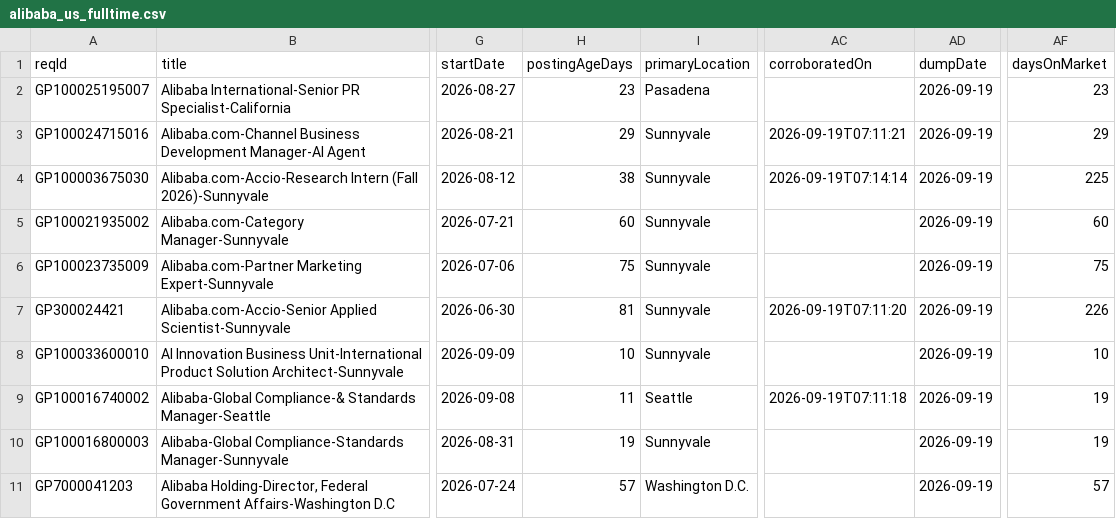
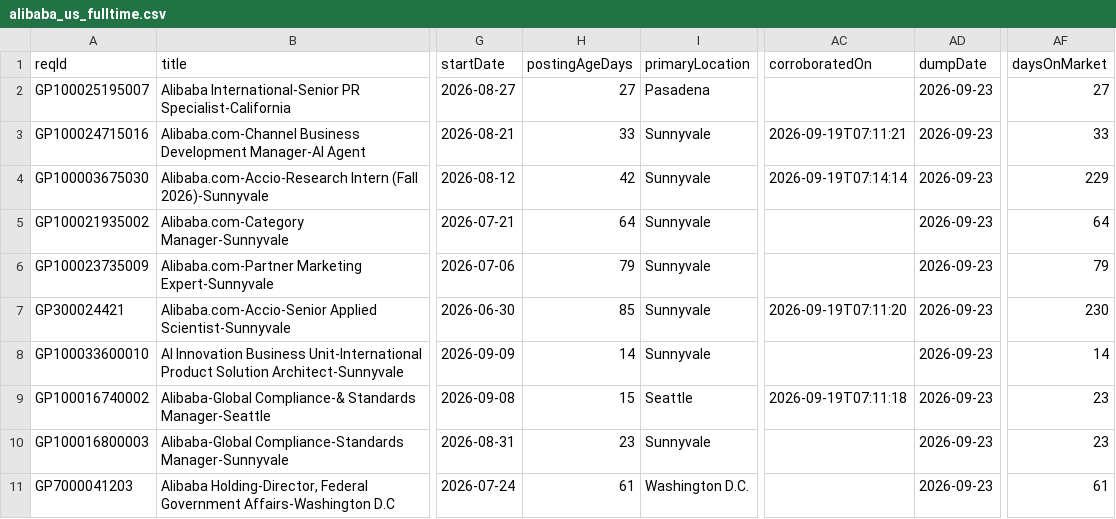
Before and after one commit to job-sourcing/pipeline, a CSV file: ingest/data/workday/alibaba_us_fulltime.csv, drawn as a sheet; only a part is shown, gaps mark what is left out; the diff names each change by its address in the sheet, - before the commit and + after, or states it on an @@ line.

```diff
--- a/ingest/data/workday/alibaba_us_fulltime.csv
+++ b/ingest/data/workday/alibaba_us_fulltime.csv
-H2 (postingAgeDays): 23
+H2 (postingAgeDays): 27
-AD2:AD11 (dumpDate): 2026-09-19
+AD2:AD11 (dumpDate): 2026-09-23
-AF2 (daysOnMarket): 23
+AF2 (daysOnMarket): 27
-H3 (postingAgeDays): 29
+H3 (postingAgeDays): 33
-AF3 (daysOnMarket): 29
+AF3 (daysOnMarket): 33
-H4 (postingAgeDays): 38
+H4 (postingAgeDays): 42
-AF4 (daysOnMarket): 225
+AF4 (daysOnMarket): 229
-H5 (postingAgeDays): 60
+H5 (postingAgeDays): 64
-AF5 (daysOnMarket): 60
+AF5 (daysOnMarket): 64
-H6 (postingAgeDays): 75
+H6 (postingAgeDays): 79
-AF6 (daysOnMarket): 75
+AF6 (daysOnMarket): 79
-H7 (postingAgeDays): 81
+H7 (postingAgeDays): 85
-AF7 (daysOnMarket): 226
+AF7 (daysOnMarket): 230
-H8 (postingAgeDays): 10
+H8 (postingAgeDays): 14
-AF8 (daysOnMarket): 10
+AF8 (daysOnMarket): 14
-H9 (postingAgeDays): 11
+H9 (postingAgeDays): 15
-AF9:AF10 (daysOnMarket): 19
+AF9:AF10 (daysOnMarket): 23
-H10 (postingAgeDays): 19
+H10 (postingAgeDays): 23
-H11 (postingAgeDays): 57
+H11 (postingAgeDays): 61
-AF11 (daysOnMarket): 57
+AF11 (daysOnMarket): 61
```
Also changed, not shown: ingest/data/workday/tripcom_us_fulltime.csv, 8 other files.
